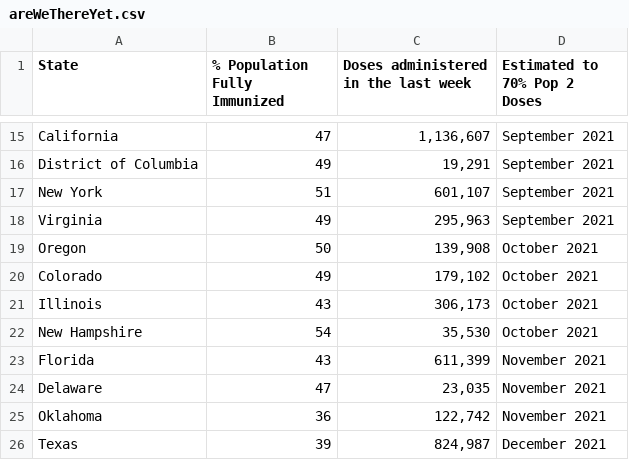
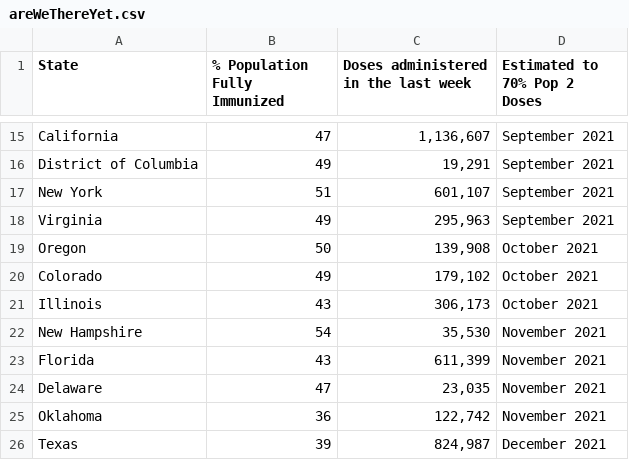
Before and after one commit to anesta95/veryWellVaccineDataTracker, a CSV file: chartData/areWeThereYet.csv, drawn as a sheet; only a part is shown, gaps mark what is left out.

```diff
--- a/chartData/areWeThereYet.csv
+++ b/chartData/areWeThereYet.csv
@@ -21,3 +21,3 @@ Colorado,49,"  179,102",October 2021
 Illinois,43,"  306,173",October 2021
-New Hampshire,54,"   35,530",October 2021
+New Hampshire,54,"   35,530",November 2021
 Florida,43,"  611,399",November 2021
```
Also changed, not shown: chartData/supplyProjection.csv.
